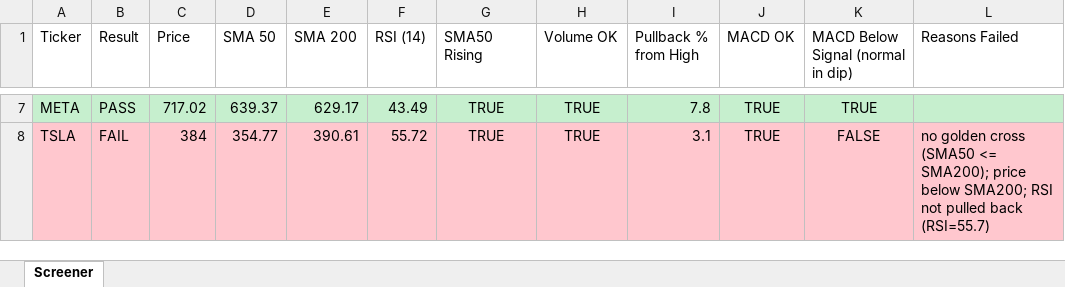
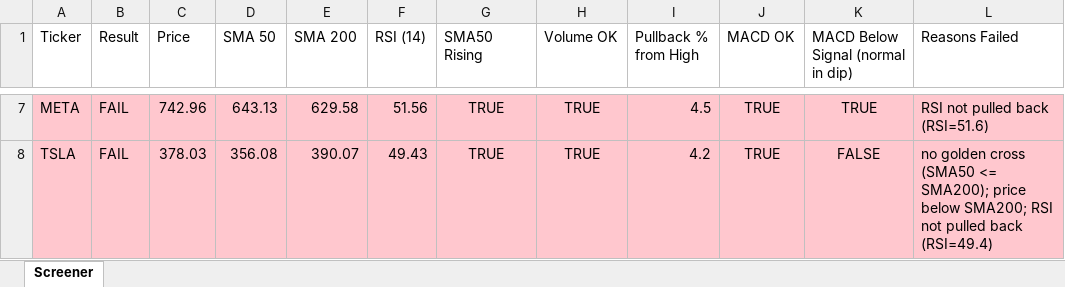
Before and after one commit to Spiky0315/Stock-screener, an Excel workbook: Output/screener_results.xlsx, sheet Screener, drawn as a sheet; only a part is shown, gaps mark what is left out; values as stored, in another font and other column widths than the file's, no borders; the diff covers the shown part only; the diff names each change by its address in the sheet, - before the commit and + after, or states it on an @@ line.

```diff
--- a/Output/screener_results.xlsx (sheet Screener)
+++ b/Output/screener_results.xlsx (sheet Screener)
-A7:L7 fill: #C6EFCE
+A7:L7 fill: #FFC7CE
-B7 (Result): PASS
+B7 (Result): FAIL
-C7 (Price): 717.02
+C7 (Price): 742.96
-D7 (SMA 50): 639.37
+D7 (SMA 50): 643.13
-E7 (SMA 200): 629.17
+E7 (SMA 200): 629.58
-F7 (RSI (14)): 43.49
+F7 (RSI (14)): 51.56
-I7 (Pullback % from High): 7.8
+I7 (Pullback % from High): 4.5
-L7 (Reasons Failed): (empty)
+L7 (Reasons Failed): RSI not pulled back (RSI=51.6)
-C8 (Price): 384
+C8 (Price): 378.03
-D8 (SMA 50): 354.77
+D8 (SMA 50): 356.08
-E8 (SMA 200): 390.61
+E8 (SMA 200): 390.07
-F8 (RSI (14)): 55.72
+F8 (RSI (14)): 49.43
-I8 (Pullback % from High): 3.1
+I8 (Pullback % from High): 4.2
-L8 (Reasons Failed): …pulled back (RSI=55.7)
+L8 (Reasons Failed): …pulled back (RSI=49.4)
```
Also changed, not shown: 30 edited cells elsewhere in this sheet.
